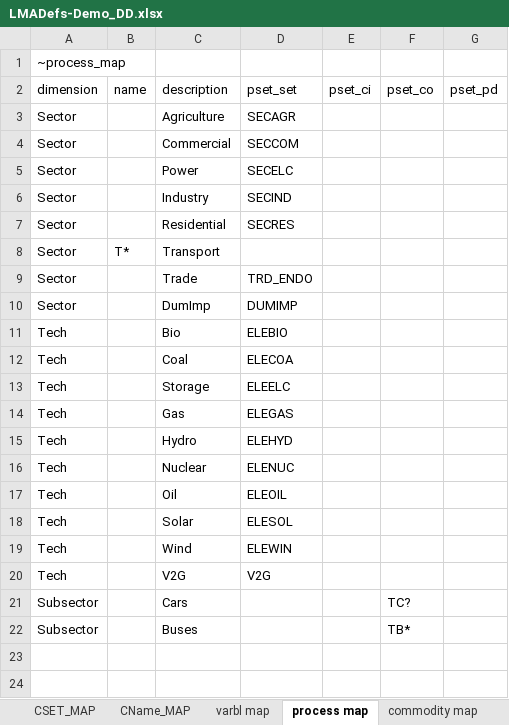
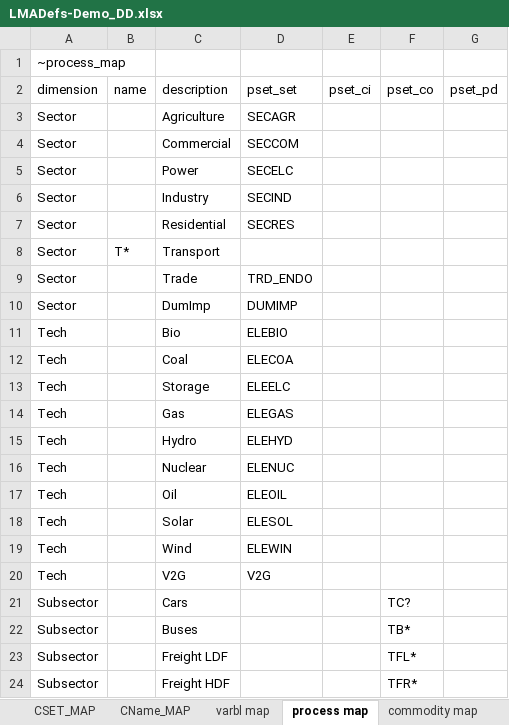
Before and after one commit to BellaGrenander/City_TRA_STHLM, an Excel workbook: LMADefs-Demo_DD.xlsx, sheet process map, drawn as a sheet; values as stored, in another font and other column widths than the file's, no borders; the diff names each change by its address in the sheet, - before the commit and + after, or states it on an @@ line.

Commit message:
Update LMADefs-Demo_DD.xlsx

```diff
--- a/LMADefs-Demo_DD.xlsx (sheet process map)
+++ b/LMADefs-Demo_DD.xlsx (sheet process map)
+row 23: Subsector |  | Freight LDF |  |  | TFL*
+row 24: Subsector |  | Freight HDF |  |  | TFR*
```
